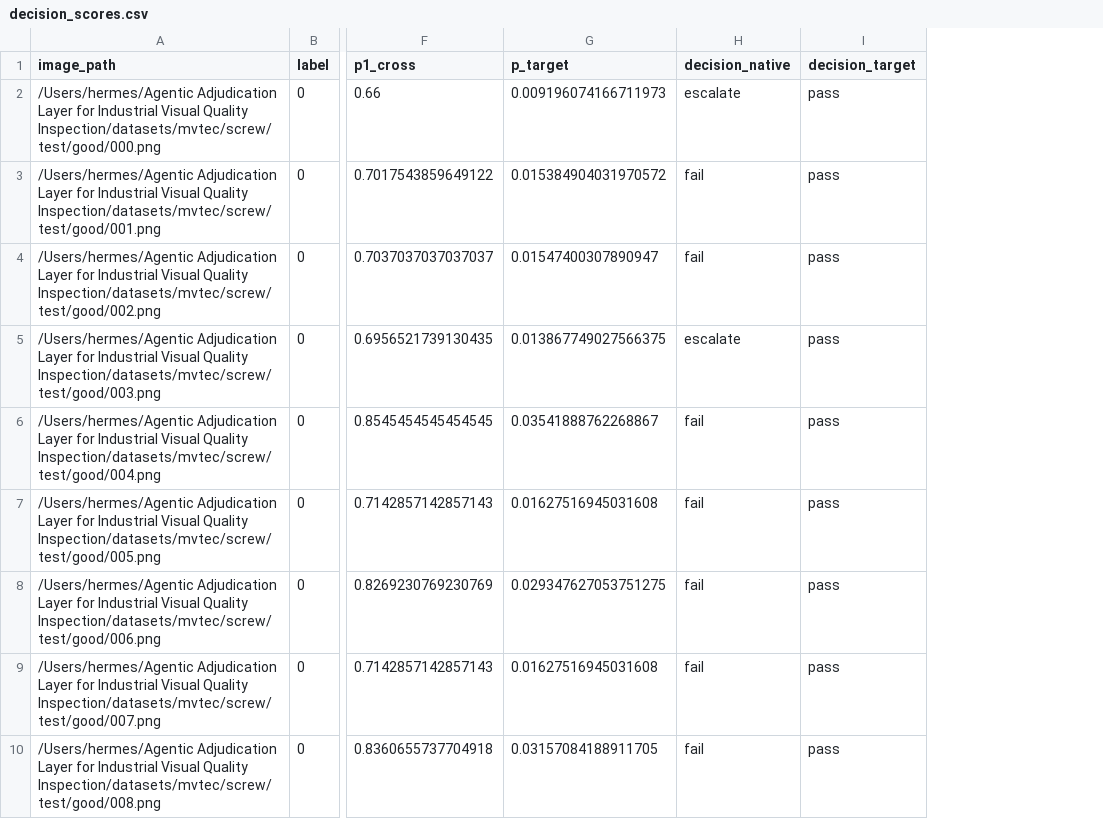
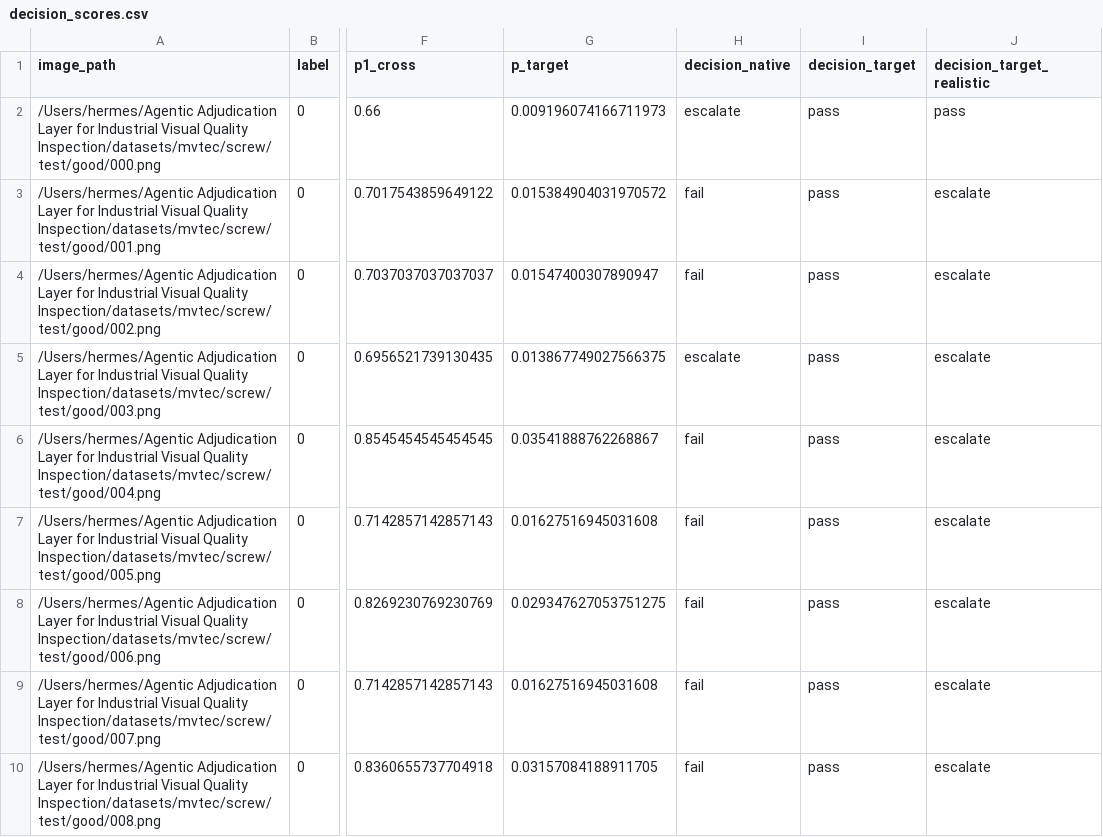
Before and after one commit to arslan-kursad/aiqs-agent, a CSV file: results/runs/efficient_ad-small_mvtec-screw_20260622T055657Z/decision_scores.csv, drawn as a sheet; only a part is shown, gaps mark what is left out; the diff names each change by its address in the sheet, - before the commit and + after, or states it on an @@ line.

Commit message:
Update results and decision scores

```diff
--- a/results/runs/efficient_ad-small_mvtec-screw_20260622T055657Z/decision_scores.csv
+++ b/results/runs/efficient_ad-small_mvtec-screw_20260622T055657Z/decision_scores.csv
+column J (decision_target_realistic), rows 2-10: pass | escalate | escalate | escalate | escalate | escalate | escalate | escalate | escalate
```
Also changed, not shown: results/decisions.csv, 23 other files.
